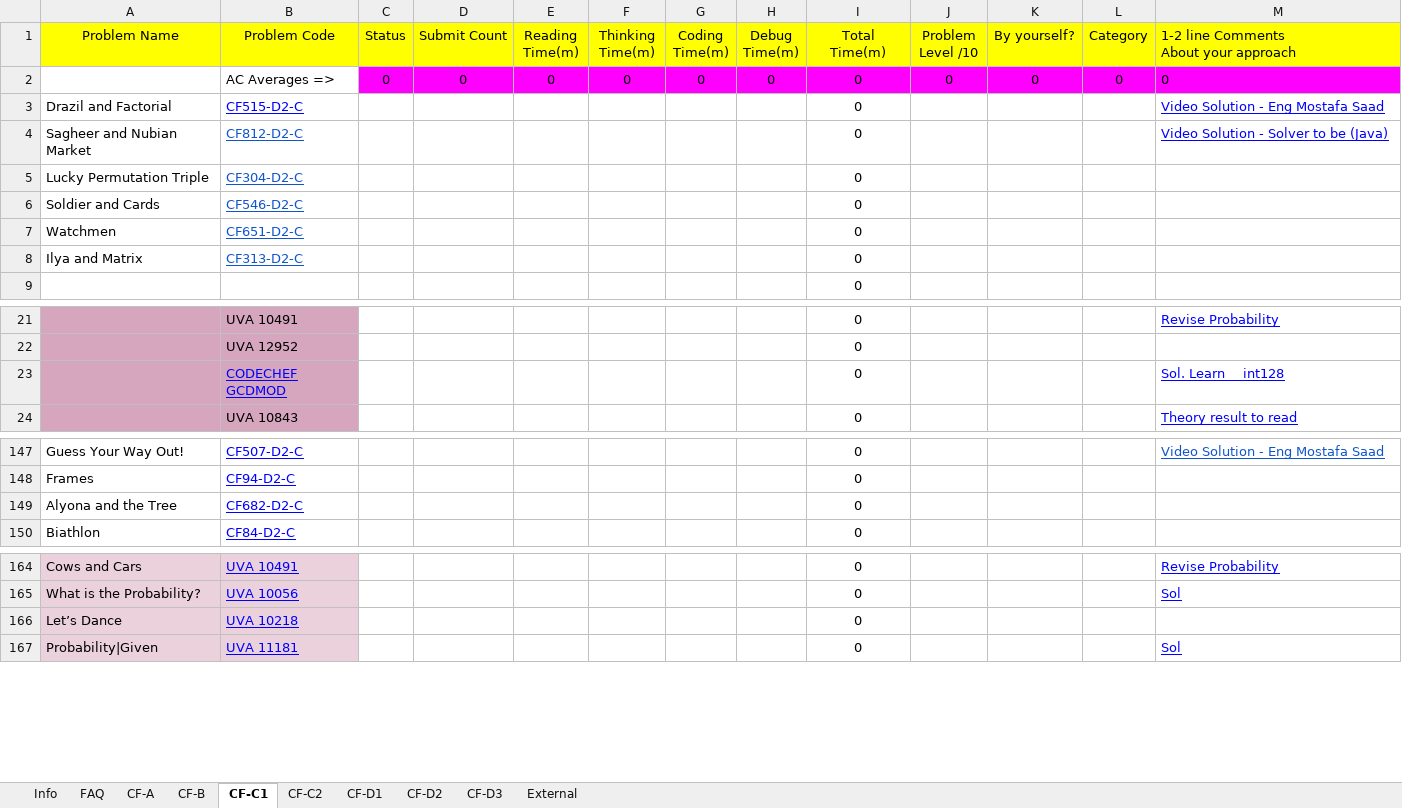
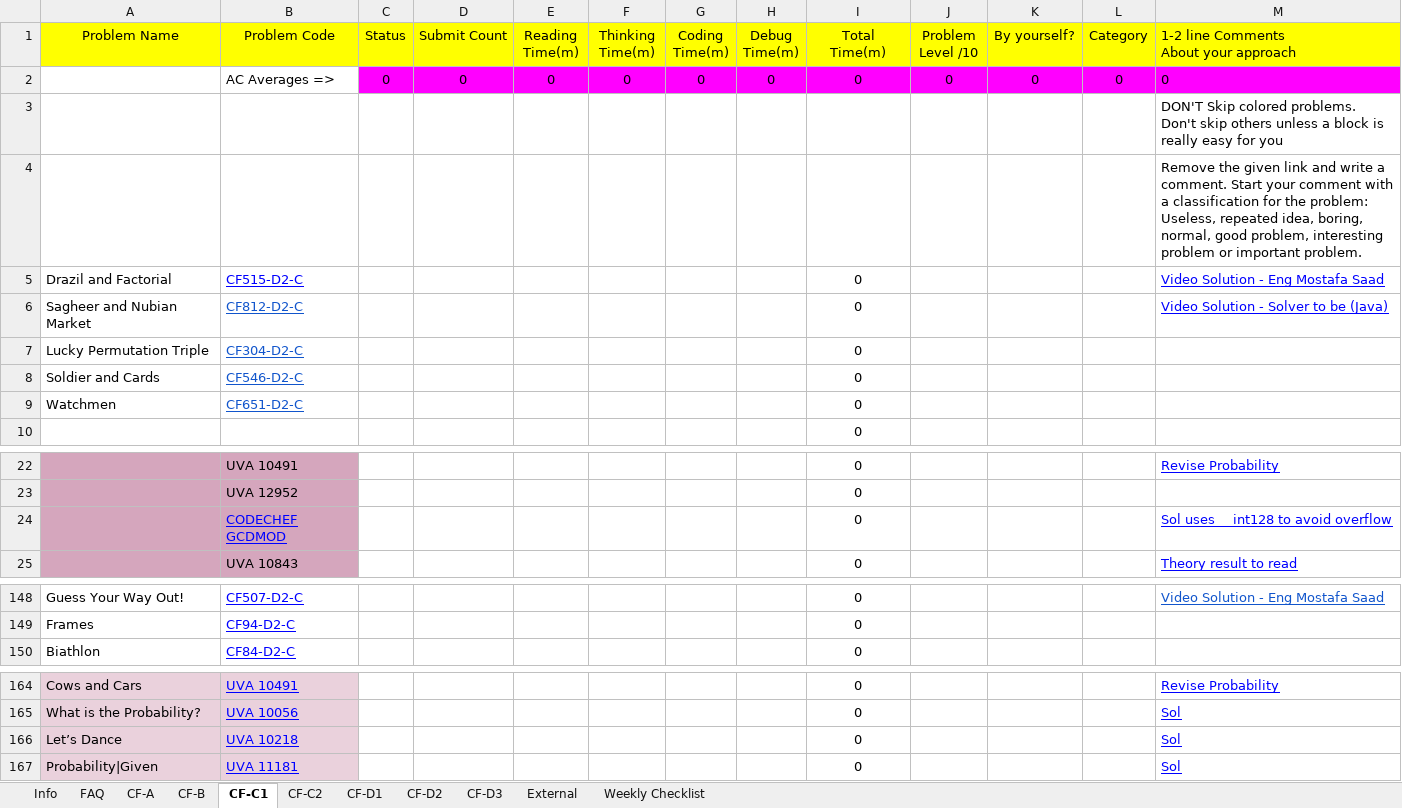
Before and after one commit to jpswing/STU-ACM-site, an Excel workbook: materials/Junior Training Sheet.xlsx, sheet CF-C1, drawn as a sheet; only a part is shown, gaps mark what is left out; values as stored, in another font and other column widths than the file's, no borders; charts and pictures and conditional formats not drawn; removed rows and columns are numbered as before the commit, all else as after; the diff names each change by its address in the sheet, - before the commit and + after, or states it on an @@ line.

```diff
--- a/materials/Junior Training Sheet.xlsx (sheet CF-C1)
+++ b/materials/Junior Training Sheet.xlsx (sheet CF-C1)
+sheet tab: Weekly Checklist
+row 3:  |  |  |  |  |  |  |  |  |  |  |  | DON'T Skip colored problems. Don't skip others unless a block is really easy for you
+row 4:  |  |  |  |  |  |  |  |  |  |  |  | Remove the given link and write a comment. Start your comment with a classification for the problem: Useless, repeated idea, boring, normal, good problem, interesting problem or important problem.
-row 8: Ilya and Matrix | CF313-D2-C |  |  |  |  |  |  | 0
-M24: Sol. Learn __int128
+M24: Sol uses __int128 to avoid overflow
-row 149: Alyona and the Tree | CF682-D2-C |  |  |  |  |  |  | 0
-M166: (empty)
+M166: Sol
```
Also changed, not shown: sheet CF-D1, sheet CF-D2, sheet CF-D3, sheet CF-C2, sheet CF-B, sheet FAQ, 2 more sheets, formulas that keep their value, charts or pictures, 2 other files.
